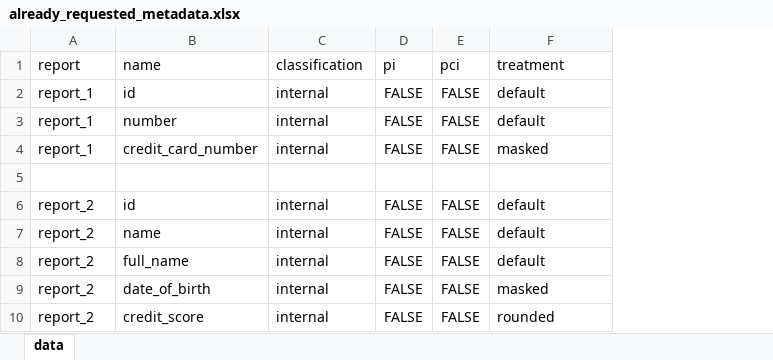
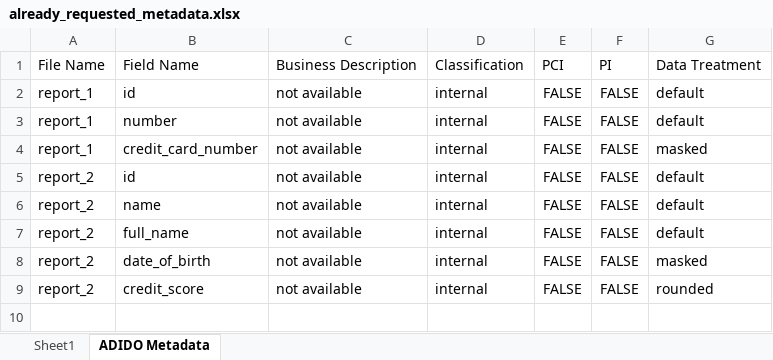
Before and after one commit to air-fx/metadata, an Excel workbook: src/already_requested_metadata.xlsx, sheet ADIDO Metadata, drawn as a sheet; values as stored, in another font and other column widths than the file's, no borders; removed rows and columns are numbered as before the commit, all else as after; the diff names each change by its address in the sheet, - before the commit and + after, or states it on an @@ line.

Commit message:
v0.8: improved excel loading. fixed missing pi and other fields

```diff
--- a/src/already_requested_metadata.xlsx (sheet ADIDO Metadata)
+++ b/src/already_requested_metadata.xlsx (sheet ADIDO Metadata)
-sheet tab: data
+sheet tab: ADIDO Metadata
+sheet tab: Sheet1
+column C, rows 2-9: all not available
-row 1: report | name | classification | pi | pci | treatment
+row 1: File Name | Field Name | Business Description | Classification | PCI | PI | Data Treatment
-row 5: (empty)
```
Also changed, not shown: src/metadata.xlsx, 2 other files.
